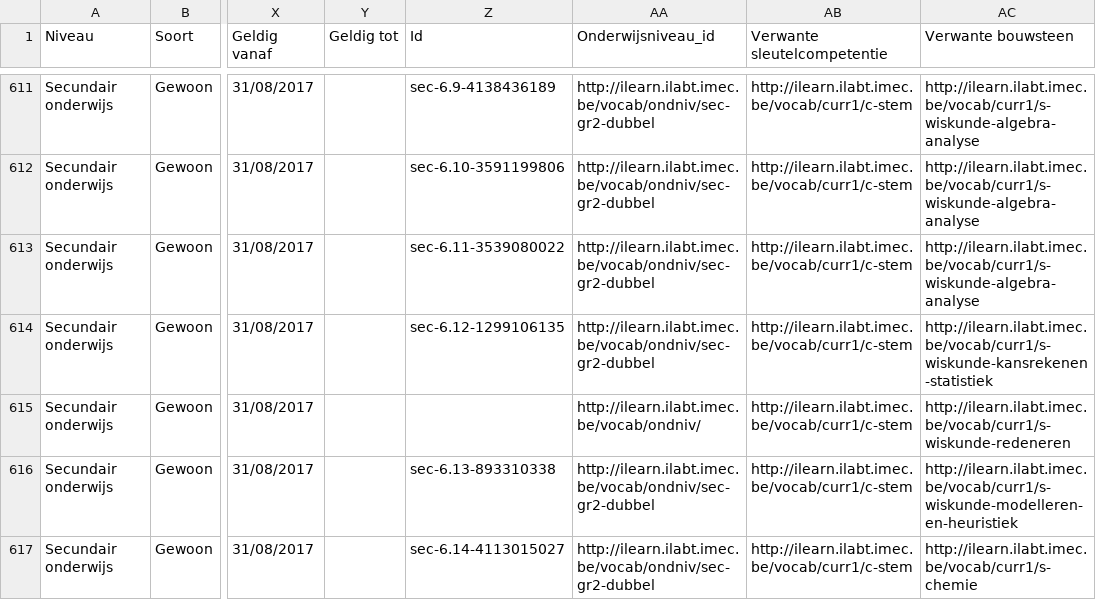
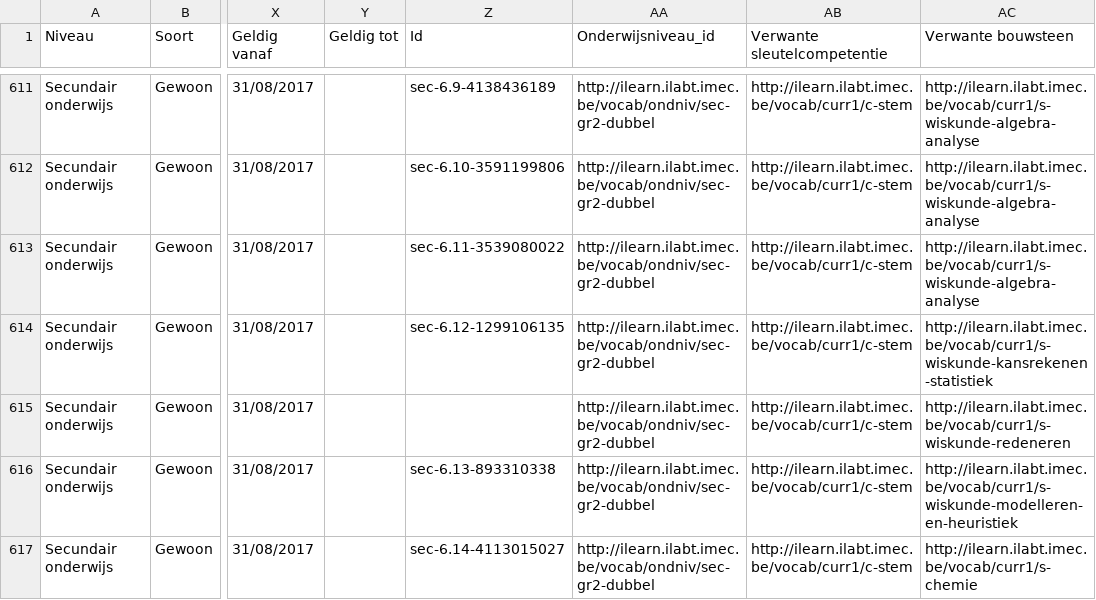
Before and after one commit to i-Learn-SKOS/conceptschemes, a CSV file: input/onderwijsdoelen/onderwijsdoelen-secundair-graad2-na-modernisering-prepared.csv, drawn as a sheet; only a part is shown, gaps mark what is left out; the diff covers the shown part only; the diff names each change by its address in the sheet, - before the commit and + after, or states it on an @@ line.

```diff
--- a/input/onderwijsdoelen/onderwijsdoelen-secundair-graad2-na-modernisering-prepared.csv
+++ b/input/onderwijsdoelen/onderwijsdoelen-secundair-graad2-na-modernisering-prepared.csv
-AA615 (Onderwijsniveau_id): http://ilearn.ilabt.imec.be/vocab/ondniv/
+AA615 (Onderwijsniveau_id): http://ilearn.ilabt.imec.be/vocab/ondniv/sec-gr2-dubbel
```
Also changed, not shown: 8 edited cells elsewhere in this file, input/onderwijsdoelen/lookup-more-columns-S-BS.csv, 21 other files.
